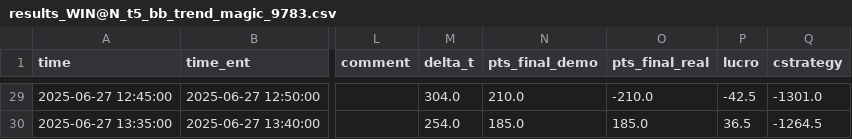
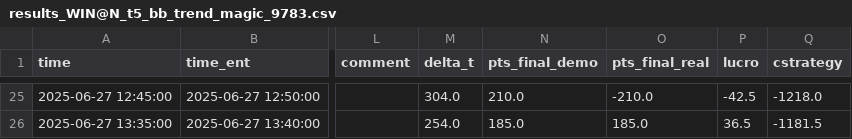
Before and after one commit to RenatoPhys/trade-watch, a CSV file: bases/results_WIN@N_t5_bb_trend_magic_9783.csv, drawn as a sheet; only a part is shown, gaps mark what is left out; addresses are those after the commit; the diff covers the shown part only; the diff names each change by its address in the sheet, - before the commit and + after, or states it on an @@ line.

```diff
--- a/bases/results_WIN@N_t5_bb_trend_magic_9783.csv
+++ b/bases/results_WIN@N_t5_bb_trend_magic_9783.csv
-Q25 (cstrategy): -1301.0
+Q25 (cstrategy): -1218.0
-Q26 (cstrategy): -1264.5
+Q26 (cstrategy): -1181.5
```
Also changed, not shown: 4 removed rows and 23 edited cells elsewhere in this file, bases/results_WDO@N_t5_gold_rsi_trend_magic_1212.csv, bases/results_WIN@N_t5_gold_rsi_trend_magic_3598.csv, 7 other files.
